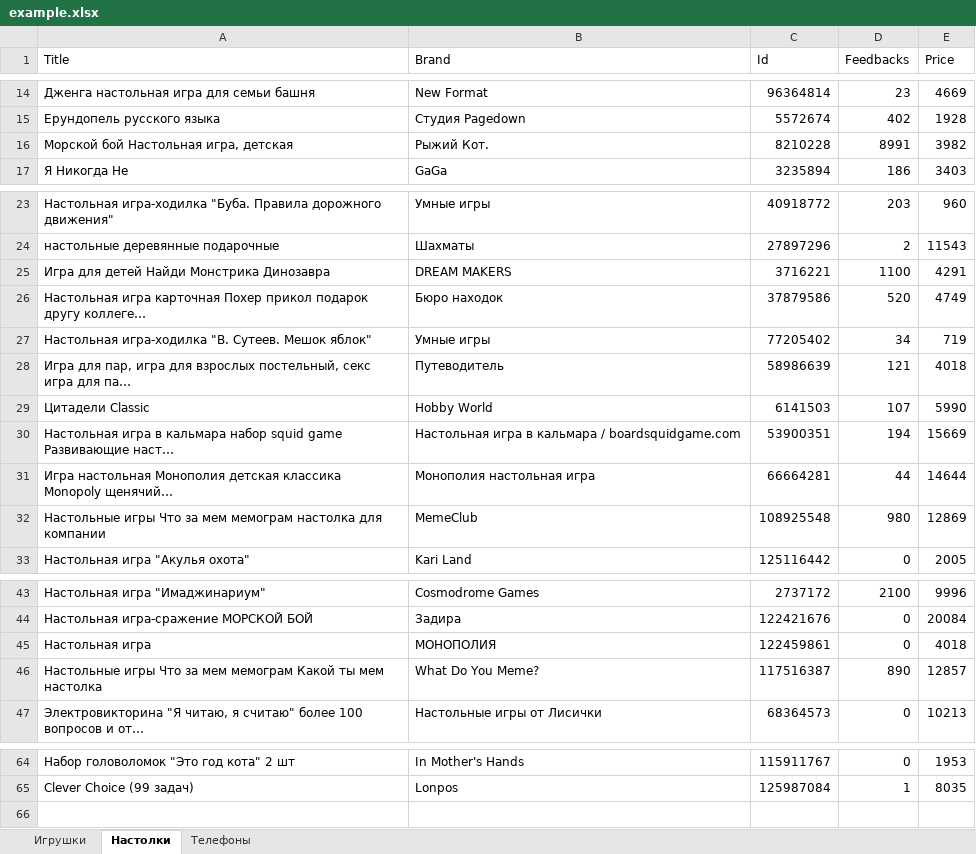
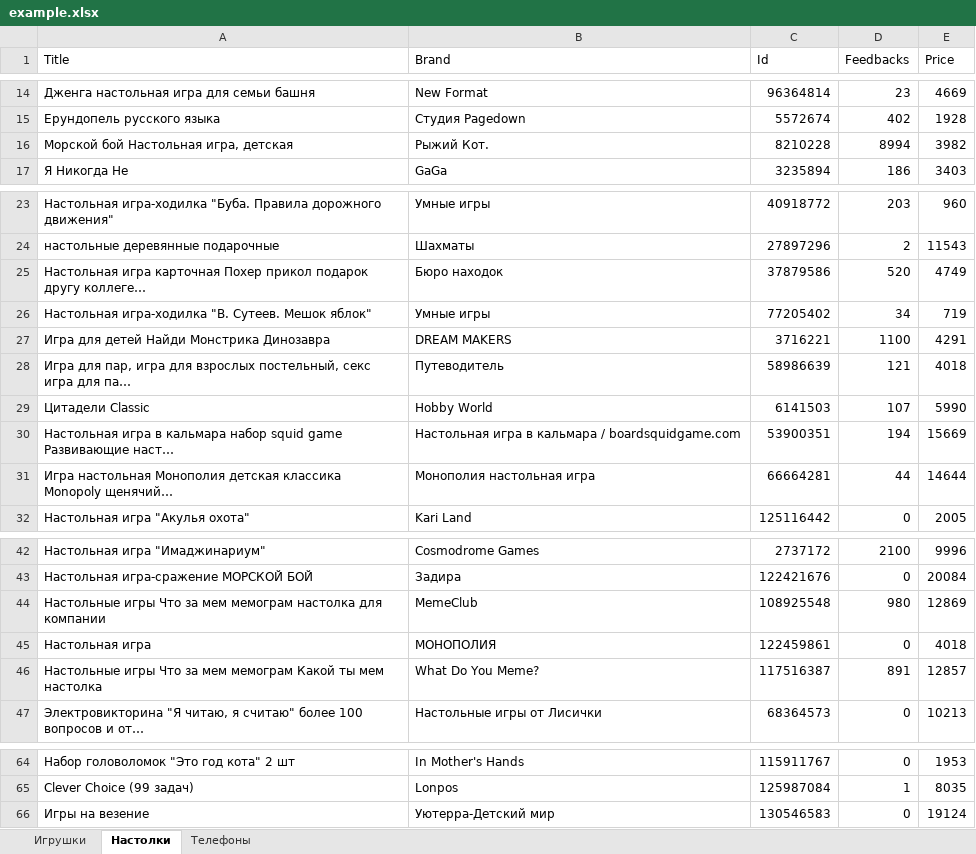
Before and after one commit to MaxD3110/Wildberries-Parser, an Excel workbook: bin/Debug/example.xlsx, sheet Настолки, drawn as a sheet; only a part is shown, gaps mark what is left out; values as stored, in another font and other column widths than the file's, no borders; the diff names each change by its address in the sheet, - before the commit and + after, or states it on an @@ line.

```diff
--- a/bin/Debug/example.xlsx (sheet Настолки)
+++ b/bin/Debug/example.xlsx (sheet Настолки)
-D16 (Feedbacks): 8991
+D16 (Feedbacks): 8994
@@ row 25 moved to row 27: Игра для детей Найди Монстрика Динозавра @@
@@ row 32 moved to row 44: Настольные игры Что за мем мемограм наст… @@
-D46 (Feedbacks): 890
+D46 (Feedbacks): 891
+row 66: Игры на везение | Уютерра-Детский мир | 130546583 | 0 | 19124
```
Also changed, not shown: sheet Телефоны, sheet Игрушки, 7 other files.
